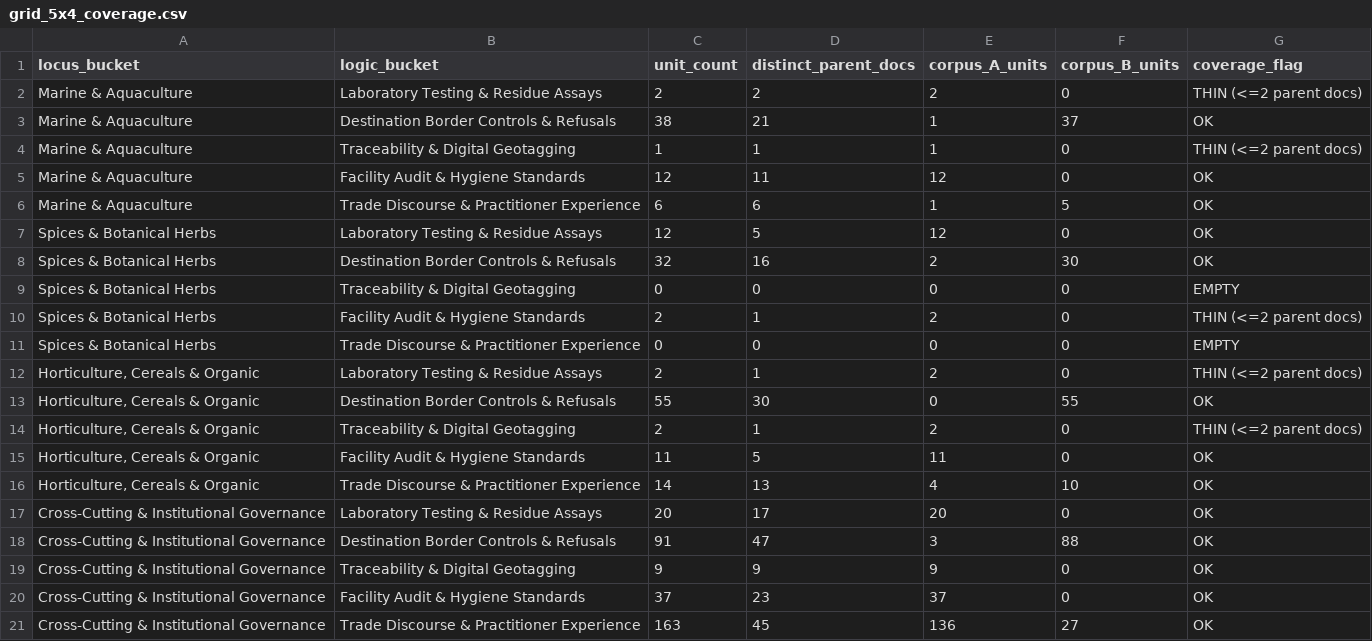
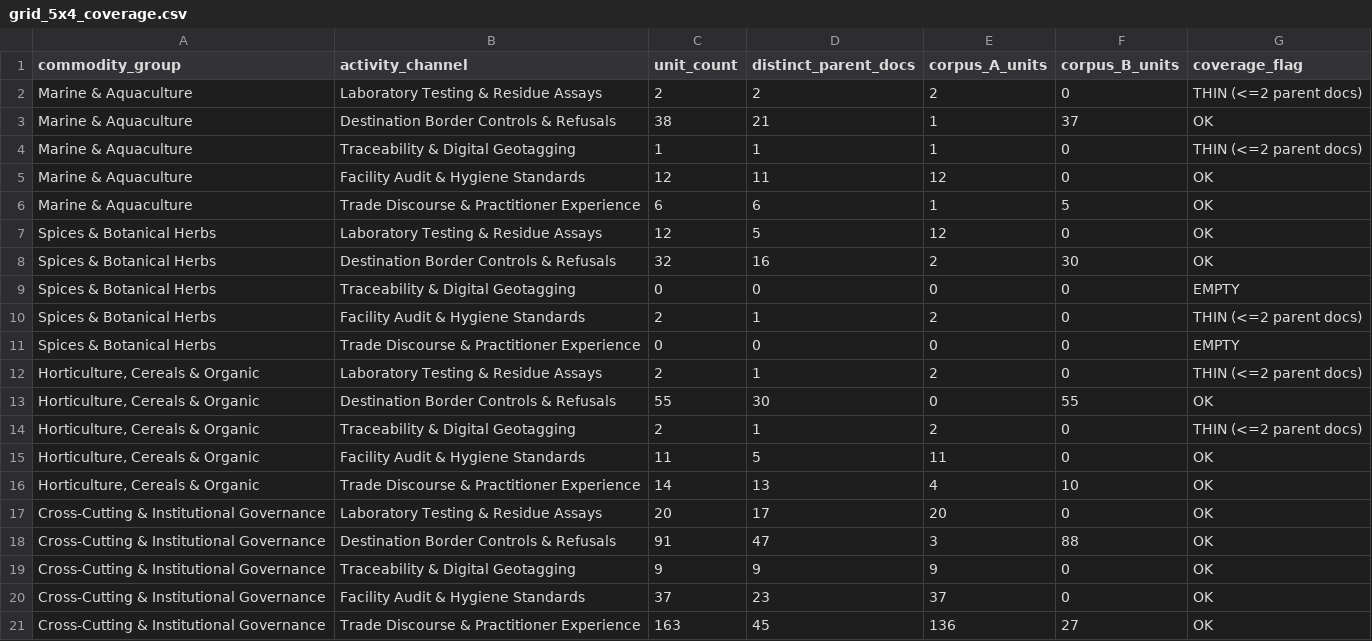
Before and after one commit to ayush-roy-21/agri-food-supplychain, a CSV file: data/results/grid_5x4_coverage.csv, drawn as a sheet.

```diff
--- a/data/results/grid_5x4_coverage.csv
+++ b/data/results/grid_5x4_coverage.csv
@@ -1,2 +1,2 @@
-locus_bucket,logic_bucket,unit_count,distinct_parent_docs,corpus_A_units,corpus_B_units,coverage_flag
+commodity_group,activity_channel,unit_count,distinct_parent_docs,corpus_A_units,corpus_B_units,coverage_flag
 Marine & Aquaculture,Laboratory Testing & Residue Assays,2,2,2,0,THIN (<=2 parent docs)
```
Also changed, not shown: data/results/topic_rq_grid_mapping.csv, data/results/topics_per_class_corpus_tier.csv, 10 other files.
